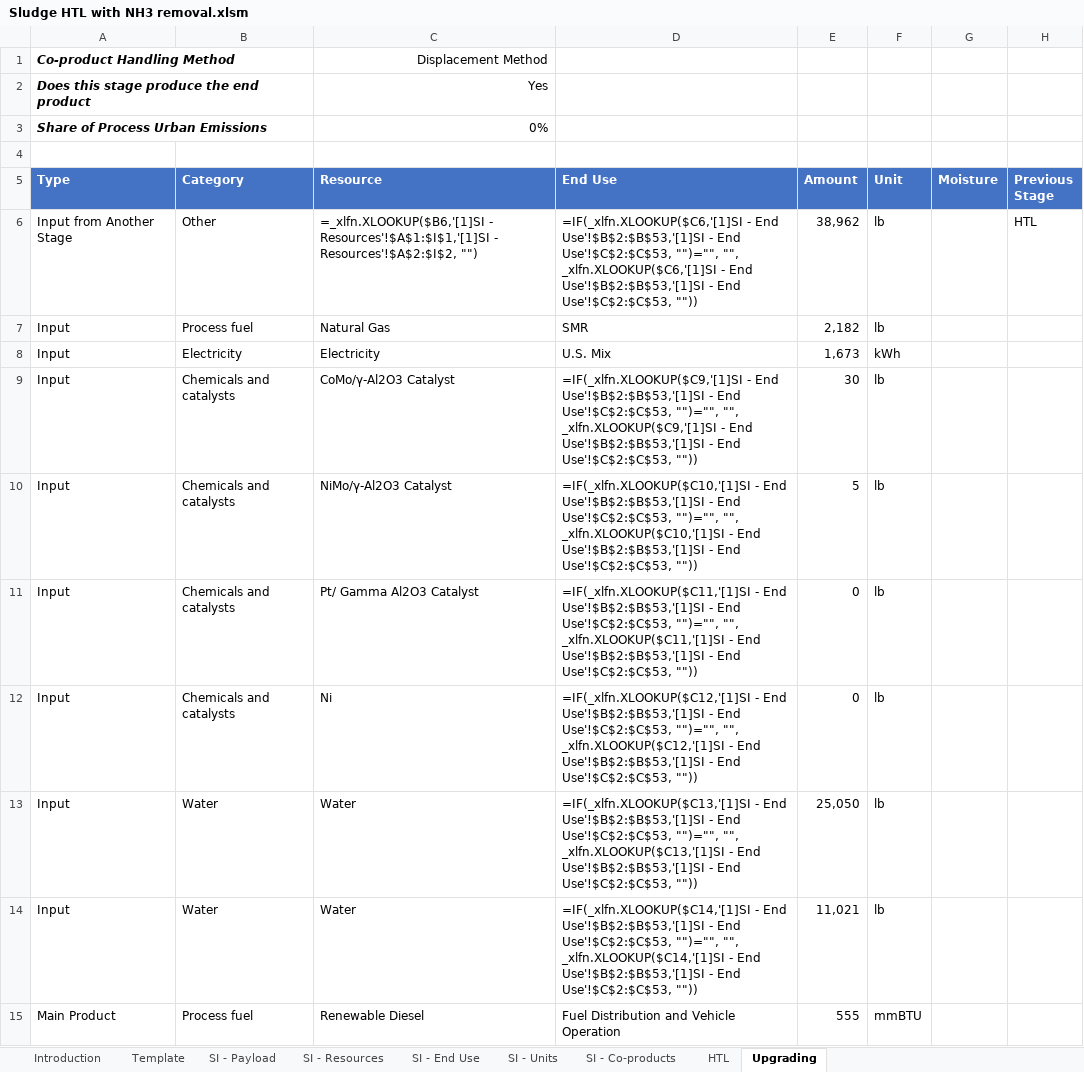
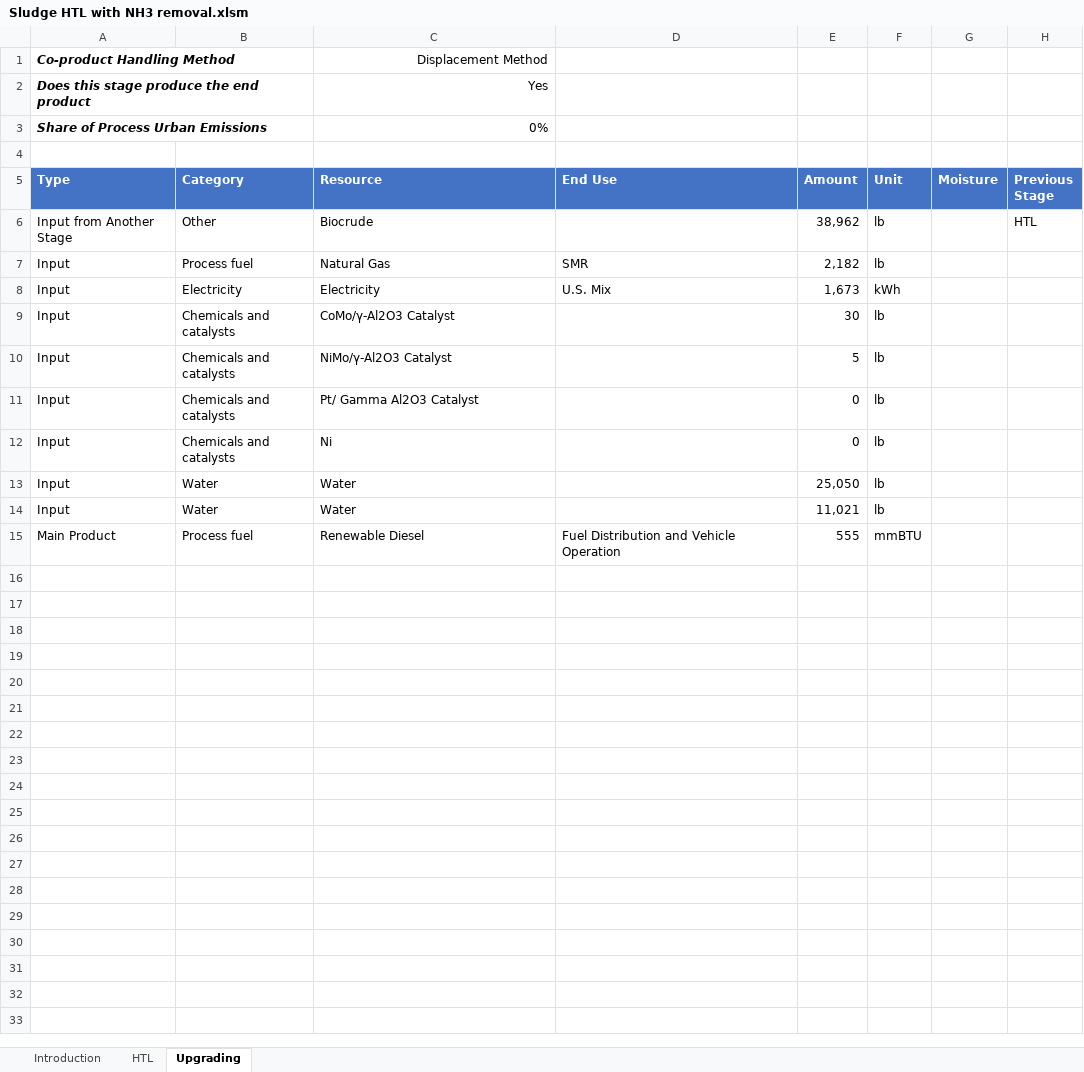
Before and after one commit to olw0905/Interactive-SCSA_Dash, an Excel workbook: static/Sludge HTL with NH3 removal.xlsm, sheet Upgrading, drawn as a sheet; only a part is shown; values as stored, in another font and other column widths than the file's, no borders; formulas are shown in place of their values; charts and pictures and table styles not drawn; the diff names each change by its address in the sheet, - before the commit and + after, or states it on an @@ line.

```diff
--- a/static/Sludge HTL with NH3 removal.xlsm (sheet Upgrading)
+++ b/static/Sludge HTL with NH3 removal.xlsm (sheet Upgrading)
@@ sheet tab hidden: Template @@
@@ sheet tab hidden: SI - Payload @@
@@ sheet tab hidden: SI - Resources @@
@@ sheet tab hidden: SI - End Use @@
@@ sheet tab hidden: SI - Units @@
@@ sheet tab hidden: SI - Co-products @@
-C6 (Resource): =_xlfn.XLOOKUP($B6,'[1]SI - Resources'!$A$1:$I$1,'[1]SI - Resources'!$A$2:$I$2, "")
+C6 (Resource): Biocrude
-D6 (End Use): =IF(_xlfn.XLOOKUP($C6,'[1]SI - End Use'!$B$2:$B$53,'[1]SI - End Use'!$C$2:$C$53, "")="", "", _xlfn.XLOOKUP($C6,'[1]SI - End Use'!$B$2:$B$53,'[1]SI - End Use'!$C$2:$C$53, ""))
+D6 (End Use): (empty)
-D9 (End Use): =IF(_xlfn.XLOOKUP($C9,'[1]SI - End Use'!$B$2:$B$53,'[1]SI - End Use'!$C$2:$C$53, "")="", "", _xlfn.XLOOKUP($C9,'[1]SI - End Use'!$B$2:$B$53,'[1]SI - End Use'!$C$2:$C$53, ""))
+D9 (End Use): (empty)
-D10 (End Use): =IF(_xlfn.XLOOKUP($C10,'[1]SI - End Use'!$B$2:$B$53,'[1]SI - End Use'!$C$2:$C$53, "")="", "", _xlfn.XLOOKUP($C10,'[1]SI - End Use'!$B$2:$B$53,'[1]SI - End Use'!$C$2:$C$53, ""))
+D10 (End Use): (empty)
-D11 (End Use): =IF(_xlfn.XLOOKUP($C11,'[1]SI - End Use'!$B$2:$B$53,'[1]SI - End Use'!$C$2:$C$53, "")="", "", _xlfn.XLOOKUP($C11,'[1]SI - End Use'!$B$2:$B$53,'[1]SI - End Use'!$C$2:$C$53, ""))
+D11 (End Use): (empty)
-D12 (End Use): =IF(_xlfn.XLOOKUP($C12,'[1]SI - End Use'!$B$2:$B$53,'[1]SI - End Use'!$C$2:$C$53, "")="", "", _xlfn.XLOOKUP($C12,'[1]SI - End Use'!$B$2:$B$53,'[1]SI - End Use'!$C$2:$C$53, ""))
+D12 (End Use): (empty)
-D13 (End Use): =IF(_xlfn.XLOOKUP($C13,'[1]SI - End Use'!$B$2:$B$53,'[1]SI - End Use'!$C$2:$C$53, "")="", "", _xlfn.XLOOKUP($C13,'[1]SI - End Use'!$B$2:$B$53,'[1]SI - End Use'!$C$2:$C$53, ""))
+D13 (End Use): (empty)
-D14 (End Use): =IF(_xlfn.XLOOKUP($C14,'[1]SI - End Use'!$B$2:$B$53,'[1]SI - End Use'!$C$2:$C$53, "")="", "", _xlfn.XLOOKUP($C14,'[1]SI - End Use'!$B$2:$B$53,'[1]SI - End Use'!$C$2:$C$53, ""))
+D14 (End Use): (empty)
```
Also changed, not shown: static/New Data Template.xlsm, static/Sludge HTL with NH3 removal_2022 SOT.xlsm, 21 other files.
